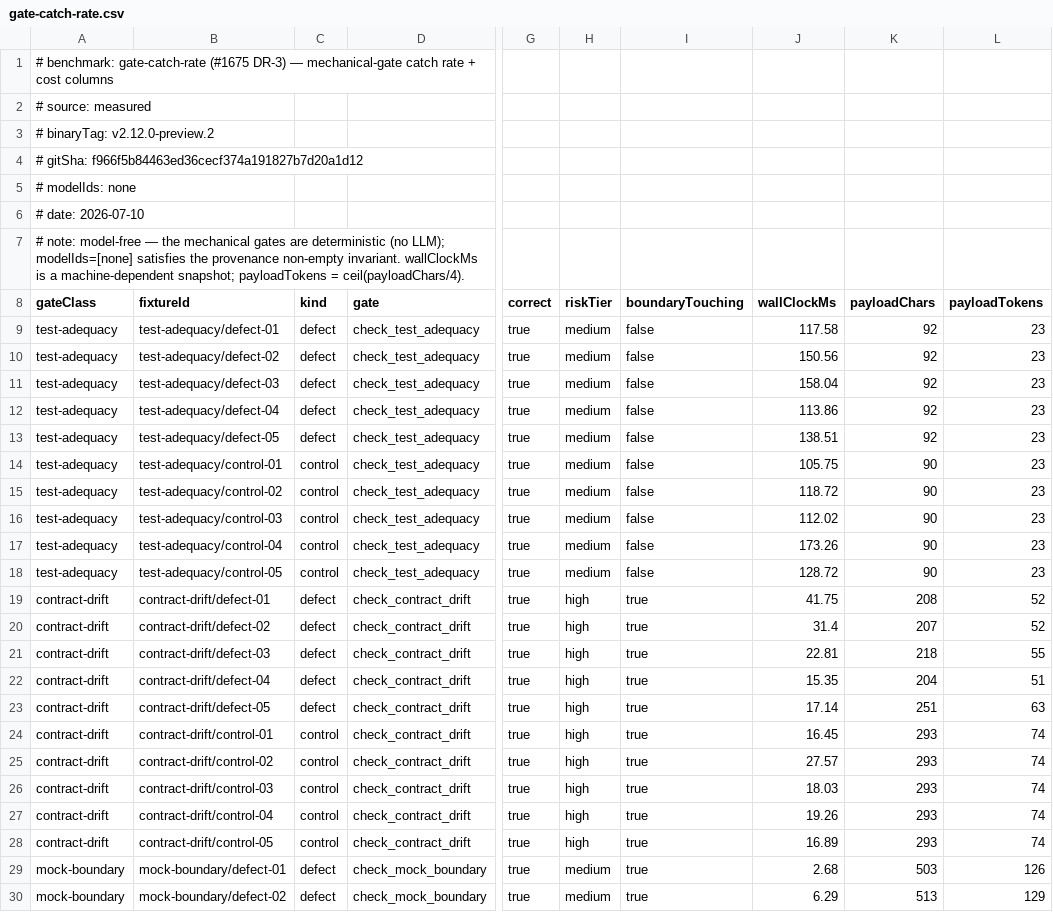
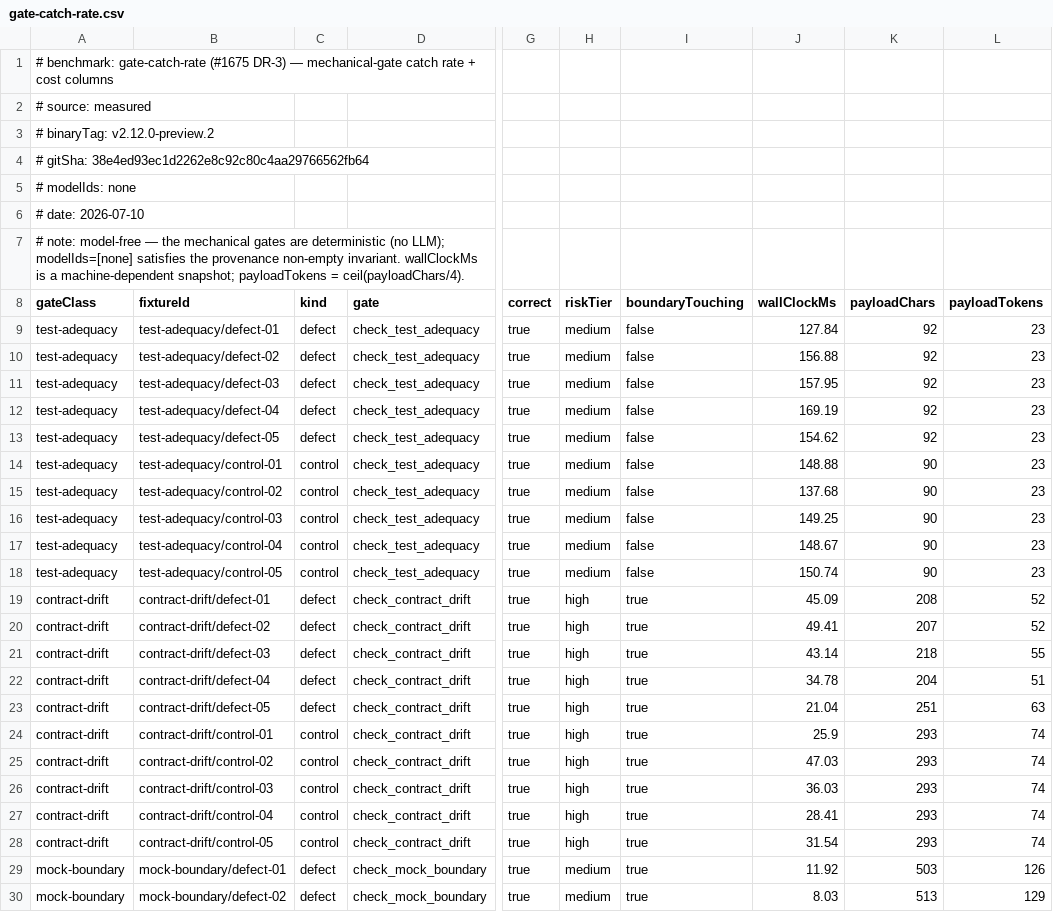
Before and after one commit to lvlup-sw/exarchos, a CSV file: docs/evals/data/2026-07-10/gate-catch-rate.csv, drawn as a sheet; only a part is shown, gaps mark what is left out; the diff covers the shown part only; the diff names each change by its address in the sheet, - before the commit and + after, or states it on an @@ line.

Commit message:
review(bundle-a): address CodeRabbit findings on the #1675 corpus/driver
- [Major] catch-rate-driver/corpus: materializeFixture now fails fast on any
  non-zero git exit (FixtureMaterializationError); the driver records an
  explicit 'invalid' cell (materialize-failed) instead of a verdict off a
  partial worktree (DR-8). + regression test.
- [Major] integration-suite/defect-04 fixture: numFailedTestSuites 3 -> 2 to
  match the stated mechanism (2 failed tests + 1 load failure) — the gate now
  computes loadFailures=1, and still FAILs the fixture (TPR preserved).
- [Minor] catch-rate-driver.test: removed the always-false dead assertion in
  Events_NeverTouchProjectStore; the .claude/worktrees check now stands alone.
- [Minor] dropped-edge slugify defect/control-04: added a leading-separator
  oracle case ('!Hello' -> 'hello') so the oracle exercises the full mechanism.

Regenerated gate-catch-rate.csv + chart (deterministic; shape unchanged:
100% TPR / 0% FPR / 0 invalid across all five gates); synced the doc's
per-gate wall-clock snapshot. typecheck clean; 15/15 seeded-defects tests.

```diff
--- a/docs/evals/data/2026-07-10/gate-catch-rate.csv
+++ b/docs/evals/data/2026-07-10/gate-catch-rate.csv
-A4 (gateClass): # gitSha: f966f5b84463ed36cecf374a191827b7d20a1d12
+A4 (gateClass): # gitSha: 38e4ed93ec1d2262e8c92c80c4aa29766562fb64
-J9 (wallClockMs): 117.58
+J9 (wallClockMs): 127.84
-J10 (wallClockMs): 150.56
+J10 (wallClockMs): 156.88
-J11 (wallClockMs): 158.04
+J11 (wallClockMs): 157.95
-J12 (wallClockMs): 113.86
+J12 (wallClockMs): 169.19
-J13 (wallClockMs): 138.51
+J13 (wallClockMs): 154.62
-J14 (wallClockMs): 105.75
+J14 (wallClockMs): 148.88
-J15 (wallClockMs): 118.72
+J15 (wallClockMs): 137.68
-J16 (wallClockMs): 112.02
+J16 (wallClockMs): 149.25
-J17 (wallClockMs): 173.26
+J17 (wallClockMs): 148.67
-J18 (wallClockMs): 128.72
+J18 (wallClockMs): 150.74
-J19 (wallClockMs): 41.75
+J19 (wallClockMs): 45.09
-J20 (wallClockMs): 31.4
+J20 (wallClockMs): 49.41
-J21 (wallClockMs): 22.81
+J21 (wallClockMs): 43.14
-J22 (wallClockMs): 15.35
+J22 (wallClockMs): 34.78
-J23 (wallClockMs): 17.14
+J23 (wallClockMs): 21.04
-J24 (wallClockMs): 16.45
+J24 (wallClockMs): 25.9
-J25 (wallClockMs): 27.57
+J25 (wallClockMs): 47.03
-J26 (wallClockMs): 18.03
+J26 (wallClockMs): 36.03
-J27 (wallClockMs): 19.26
+J27 (wallClockMs): 28.41
-J28 (wallClockMs): 16.89
+J28 (wallClockMs): 31.54
-J29 (wallClockMs): 2.68
+J29 (wallClockMs): 11.92
-J30 (wallClockMs): 6.29
+J30 (wallClockMs): 8.03
```
Also changed, not shown: 38 edited cells elsewhere in this file, 7 other files.
